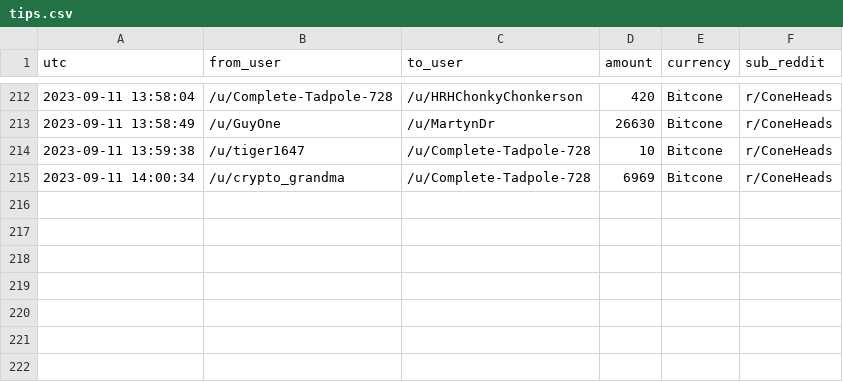
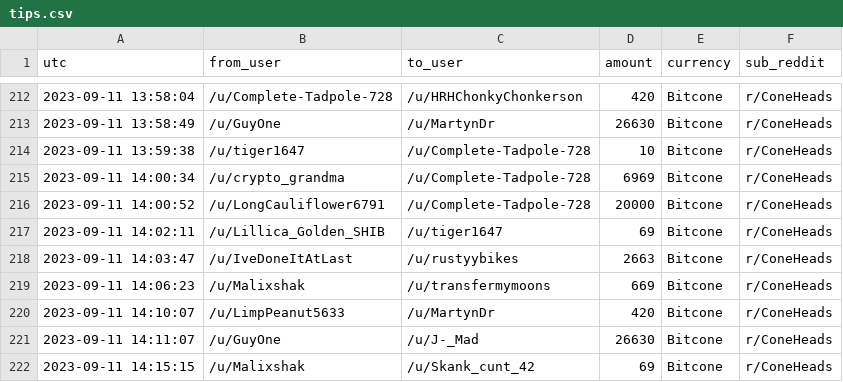
Before and after one commit to birdwastheword/Coneheads-Tip-Leaderboard, a CSV file: runs/2023-09-11/tips.csv, drawn as a sheet; only a part is shown, gaps mark what is left out; the diff names each change by its address in the sheet, - before the commit and + after, or states it on an @@ line.

```diff
--- a/runs/2023-09-11/tips.csv
+++ b/runs/2023-09-11/tips.csv
+row 216: 2023-09-11 14:00:52 | /u/LongCauliflower6791 | /u/Complete-Tadpole-728 | 20000 | Bitcone | r/ConeHeads
+row 217: 2023-09-11 14:02:11 | /u/Lillica_Golden_SHIB | /u/tiger1647 | 69 | Bitcone | r/ConeHeads
+row 218: 2023-09-11 14:03:47 | /u/IveDoneItAtLast | /u/rustyybikes | 2663 | Bitcone | r/ConeHeads
+row 219: 2023-09-11 14:06:23 | /u/Malixshak | /u/transfermymoons | 669 | Bitcone | r/ConeHeads
+row 220: 2023-09-11 14:10:07 | /u/LimpPeanut5633 | /u/MartynDr | 420 | Bitcone | r/ConeHeads
+row 221: 2023-09-11 14:11:07 | /u/GuyOne | /u/J-_Mad | 26630 | Bitcone | r/ConeHeads
+row 222: 2023-09-11 14:15:15 | /u/Malixshak | /u/Skank_cunt_42 | 69 | Bitcone | r/ConeHeads
```
Also changed, not shown: 2 other files.
